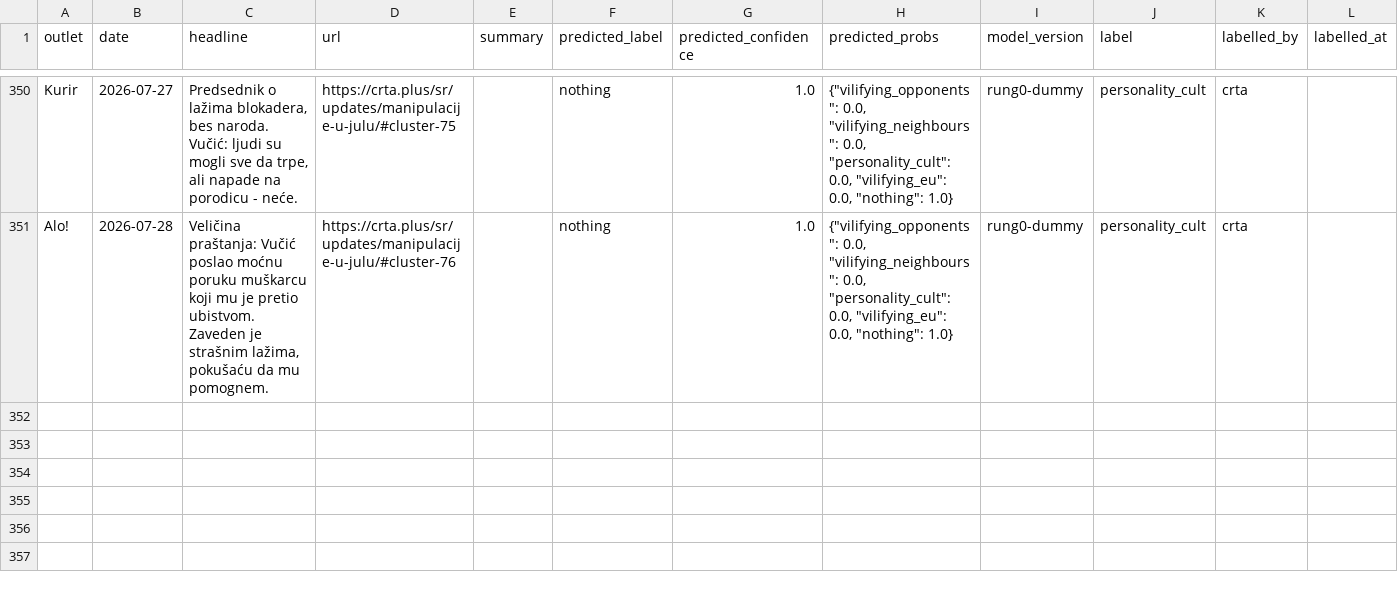
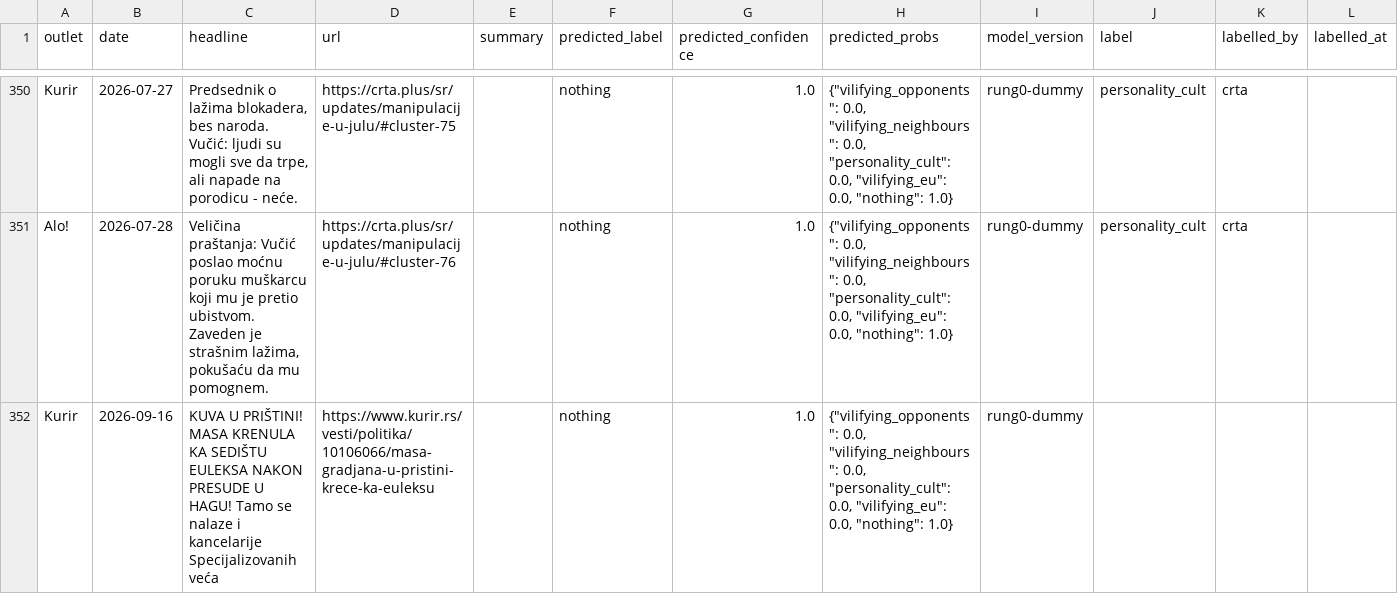
Before and after one commit to jtakalai/propaganda-radar, a CSV file: viljami/propaganda-radar/data/data.csv, drawn as a sheet; only a part is shown, gaps mark what is left out; rows hold the shown columns only; the diff names each change by its address in the sheet, - before the commit and + after, or states it on an @@ line.

```diff
--- a/viljami/propaganda-radar/data/data.csv
+++ b/viljami/propaganda-radar/data/data.csv
+row 352: Kurir | 2026-09-16 | KUVA U PRIŠTINI! MASA KRENULA KA SEDIŠTU EULEKSA NAKON PRESUDE U HAGU! Tamo se nalaze i kancelarije Specijalizovanih veća | https://www.kurir.rs/vesti/politika/10106066/masa-gradjana-u-pristini-krece-ka-euleksu |  | nothing | 1.0 | {"vilifying_opponents": 0.0, "vilifying_neighbours": 0.0, "personality_cult": 0.0, "vilifying_eu": 0.0, "nothing": 1.0} | rung0-dummy
```
Also changed, not shown: 1 other file.
